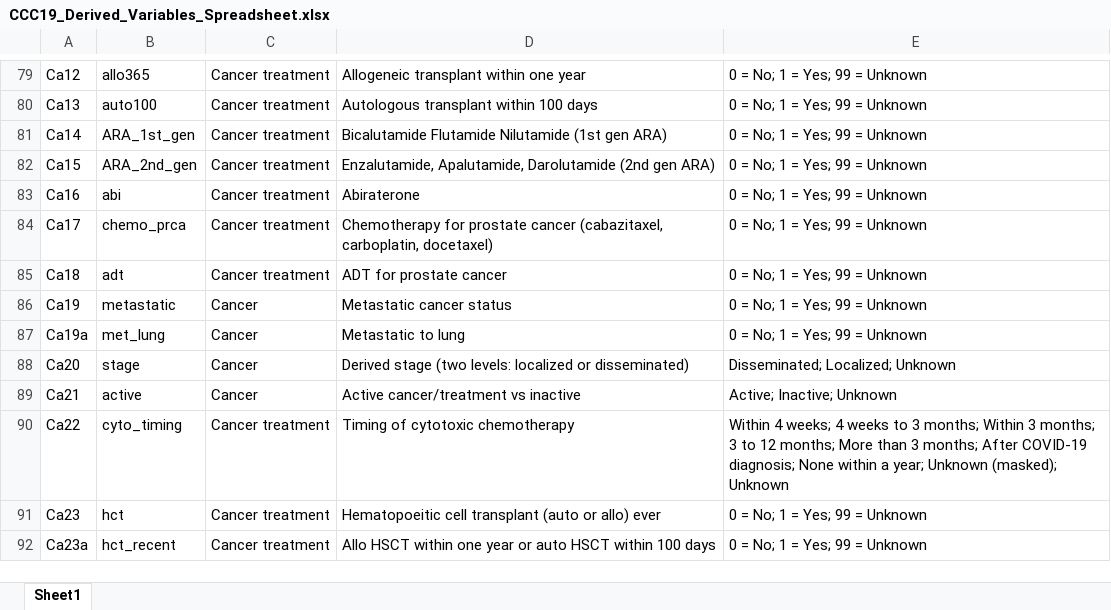
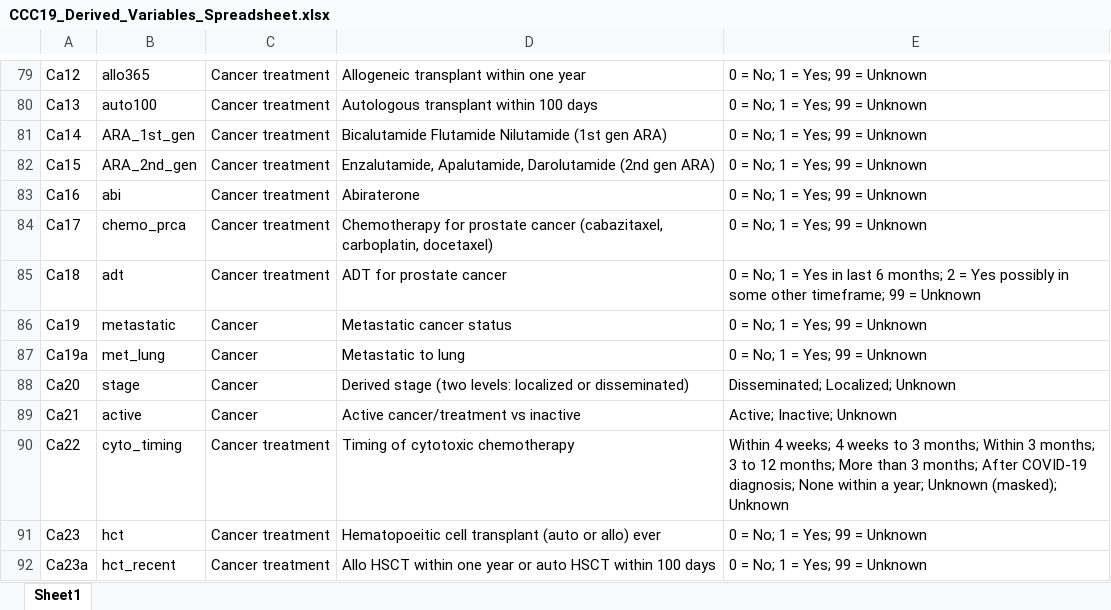
Before and after one commit to covidncancer/CCC19_dictionary, an Excel workbook: CCC19_Derived_Variables_Spreadsheet.xlsx, sheet Sheet1, drawn as a sheet; only a part is shown, gaps mark what is left out; values as stored, in another font and other column widths than the file's, no borders; table styles not drawn; the diff names each change by its address in the sheet, - before the commit and + after, or states it on an @@ line.

Commit message:
clarified der_adt variable levels

```diff
--- a/CCC19_Derived_Variables_Spreadsheet.xlsx (sheet Sheet1)
+++ b/CCC19_Derived_Variables_Spreadsheet.xlsx (sheet Sheet1)
-E85: …1 = Yes; 99 =…
+E85: …1 = Yes in last 6 months; 2 = Yes possibly in some other timeframe; 99 =…
```
